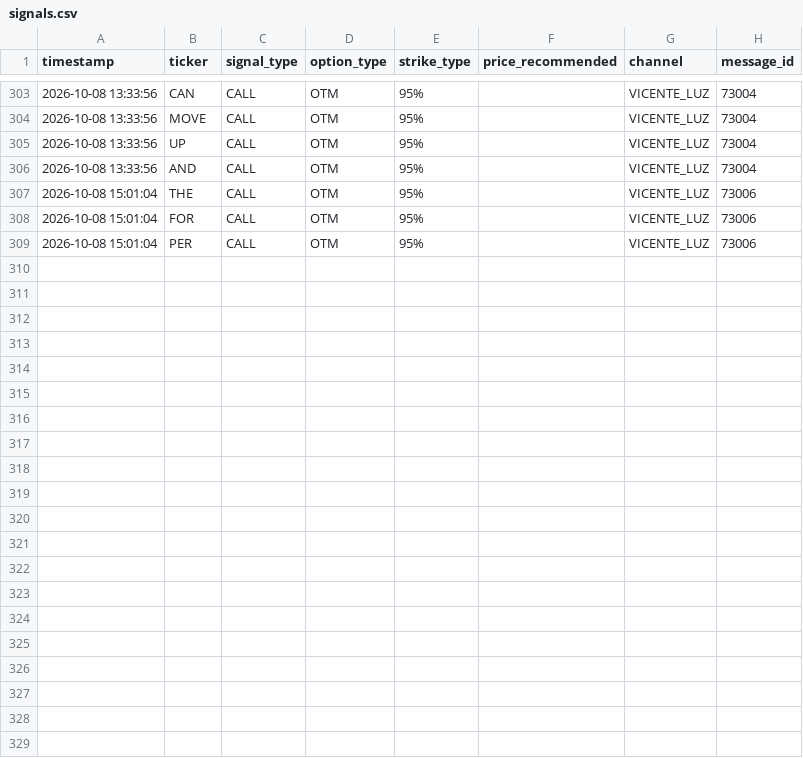
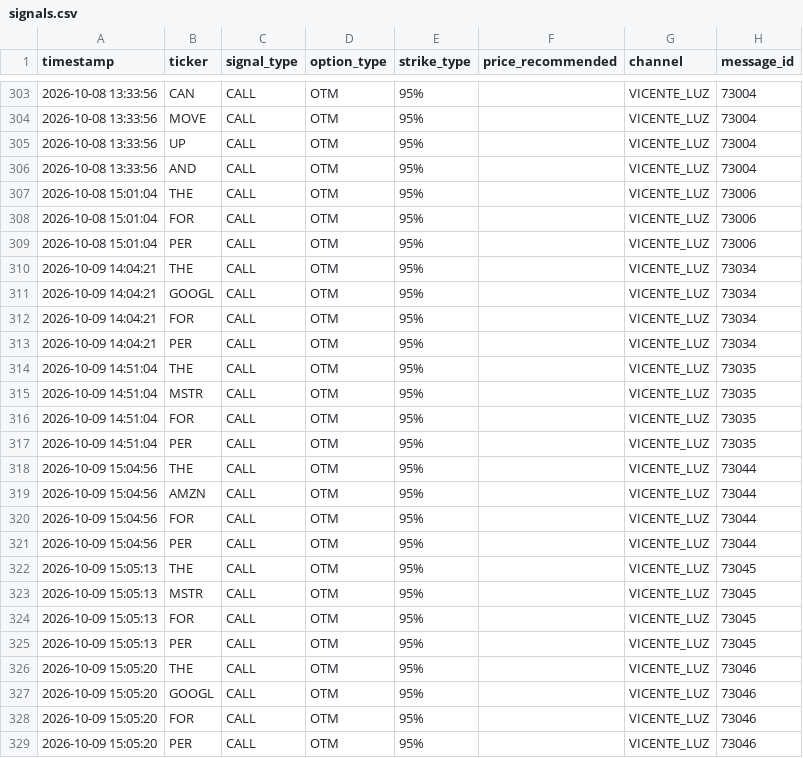
Before and after one commit to sagimax20-create/senales-bolsa-trading, a CSV file: data/signals.csv, drawn as a sheet; only a part is shown, gaps mark what is left out.

```diff
--- a/data/signals.csv
+++ b/data/signals.csv
@@ -309 +309,21 @@ timestamp,ticker,signal_type,option_type,strike_type,price_recommended,channel,m
 2026-10-08 15:01:04,PER,CALL,OTM,95%,,VICENTE_LUZ,73006
+2026-10-09 14:04:21,THE,CALL,OTM,95%,,VICENTE_LUZ,73034
+2026-10-09 14:04:21,GOOGL,CALL,OTM,95%,,VICENTE_LUZ,73034
+2026-10-09 14:04:21,FOR,CALL,OTM,95%,,VICENTE_LUZ,73034
+2026-10-09 14:04:21,PER,CALL,OTM,95%,,VICENTE_LUZ,73034
+2026-10-09 14:51:04,THE,CALL,OTM,95%,,VICENTE_LUZ,73035
+2026-10-09 14:51:04,MSTR,CALL,OTM,95%,,VICENTE_LUZ,73035
+2026-10-09 14:51:04,FOR,CALL,OTM,95%,,VICENTE_LUZ,73035
+2026-10-09 14:51:04,PER,CALL,OTM,95%,,VICENTE_LUZ,73035
+2026-10-09 15:04:56,THE,CALL,OTM,95%,,VICENTE_LUZ,73044
+2026-10-09 15:04:56,AMZN,CALL,OTM,95%,,VICENTE_LUZ,73044
+2026-10-09 15:04:56,FOR,CALL,OTM,95%,,VICENTE_LUZ,73044
+2026-10-09 15:04:56,PER,CALL,OTM,95%,,VICENTE_LUZ,73044
+2026-10-09 15:05:13,THE,CALL,OTM,95%,,VICENTE_LUZ,73045
+2026-10-09 15:05:13,MSTR,CALL,OTM,95%,,VICENTE_LUZ,73045
+2026-10-09 15:05:13,FOR,CALL,OTM,95%,,VICENTE_LUZ,73045
+2026-10-09 15:05:13,PER,CALL,OTM,95%,,VICENTE_LUZ,73045
+2026-10-09 15:05:20,THE,CALL,OTM,95%,,VICENTE_LUZ,73046
+2026-10-09 15:05:20,GOOGL,CALL,OTM,95%,,VICENTE_LUZ,73046
+2026-10-09 15:05:20,FOR,CALL,OTM,95%,,VICENTE_LUZ,73046
+2026-10-09 15:05:20,PER,CALL,OTM,95%,,VICENTE_LUZ,73046
```
Also changed, not shown: data/daily_prices.csv, 3 other files.
